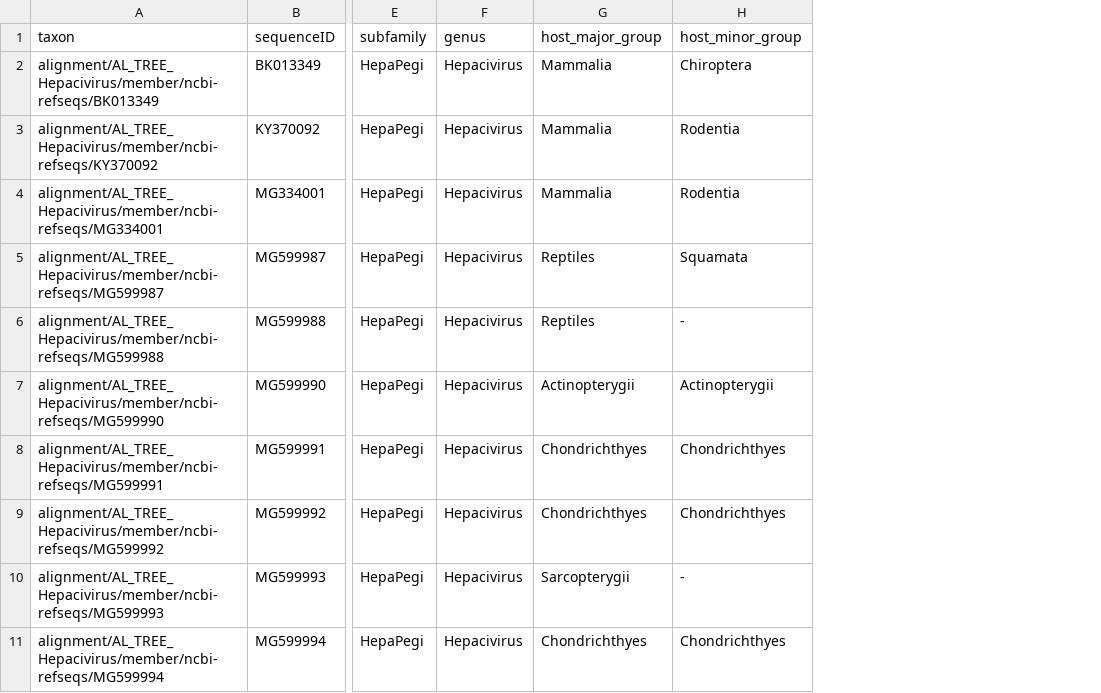
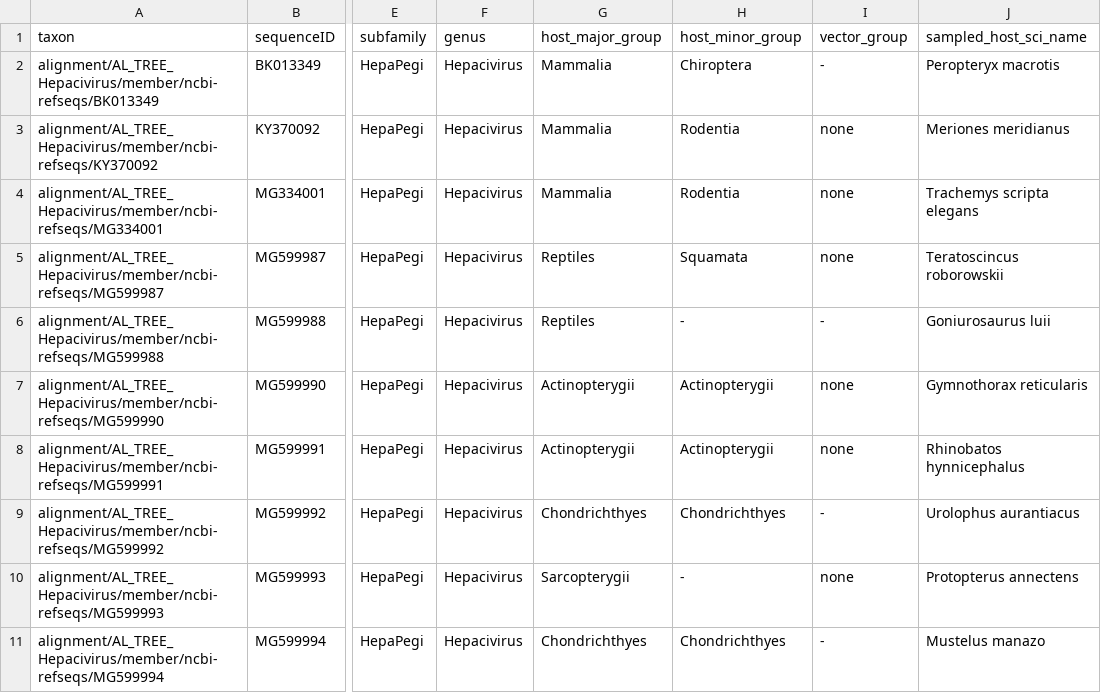
Before and after one commit to giffordlabcvr/Flavivirus-GLUE, a TSV file: trees/grove/hepacivirus.figtree-annotations.tsv, drawn as a sheet; only a part is shown, gaps mark what is left out; the diff names each change by its address in the sheet, - before the commit and + after, or states it on an @@ line.

```diff
--- a/trees/grove/hepacivirus.figtree-annotations.tsv
+++ b/trees/grove/hepacivirus.figtree-annotations.tsv
+column I (vector_group), rows 2-11: - | none | none | none | - | none | none | - | none | -
+column J (sampled_host_sci_name), rows 2-11: Peropteryx macrotis | Meriones meridianus | Trachemys scripta elegans | Teratoscincus roborowskii | Goniurosaurus luii | Gymnothorax reticularis | Rhinobatos hynnicephalus | Urolophus aurantiacus | Protopterus annectens | Mustelus manazo
-G8 (host_major_group): Chondrichthyes
+G8 (host_major_group): Actinopterygii
-H8 (host_minor_group): Chondrichthyes
+H8 (host_minor_group): Actinopterygii
```
Also changed, not shown: trees/grove/pegivirus.figtree-annotations.tsv, trees/grove/pestivirus.figtree-annotations.tsv, 6 other files.
